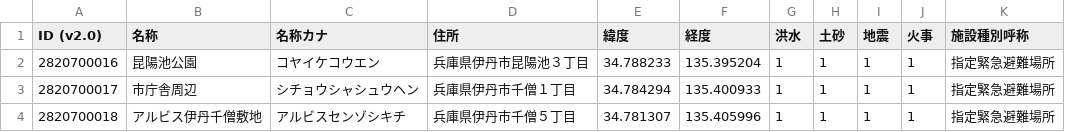
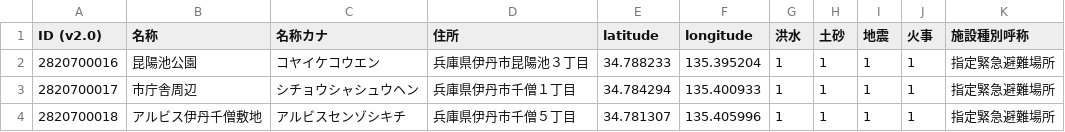
Before and after one commit to geolonia/itami-recycle-place-map, a CSV file: data/指定緊急避難場所.csv, drawn as a sheet; only a part is shown.

Commit message:
緯度経度ヘッダーを英語に翻訳

```diff
--- a/data/指定緊急避難場所.csv
+++ b/data/指定緊急避難場所.csv
@@ -1,2 +1,2 @@
-ID (v2.0),名称,名称カナ,住所,緯度,経度,洪水,土砂,地震,火事,施設種別呼称
+ID (v2.0),名称,名称カナ,住所,latitude,longitude,洪水,土砂,地震,火事,施設種別呼称
 2820700016,昆陽池公園,コヤイケコウエン,兵庫県伊丹市昆陽池３丁目,34.788233,135.395204,1,1,1,1,指定緊急避難場所
```
